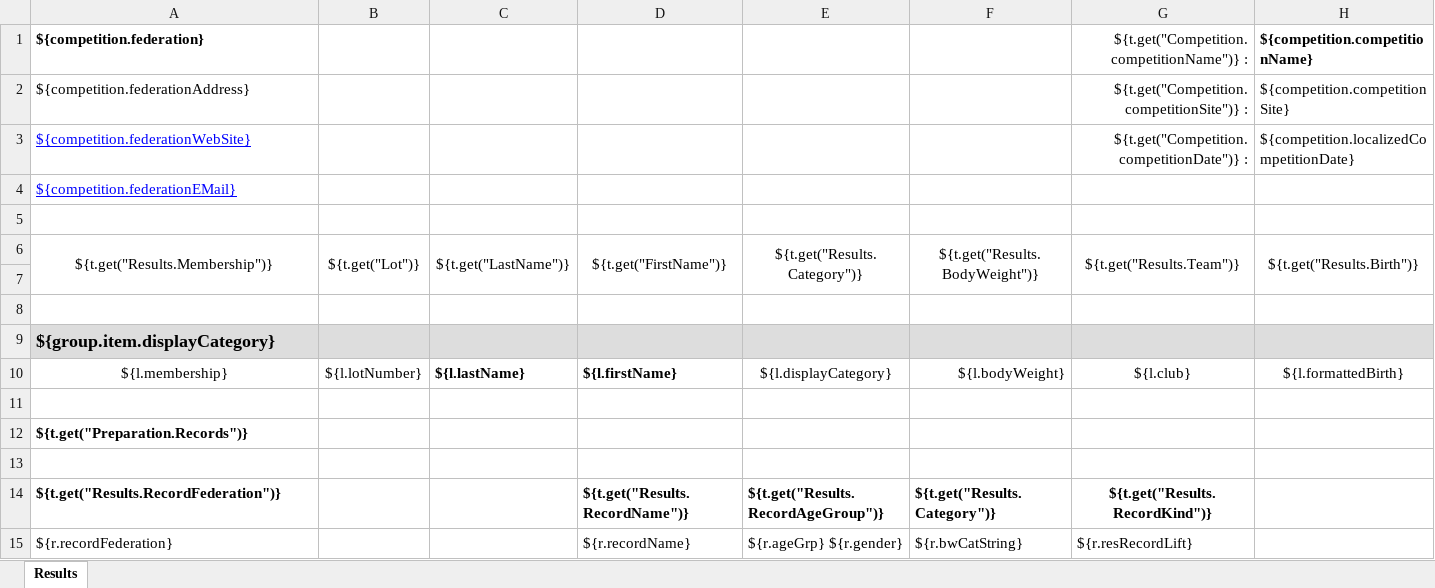
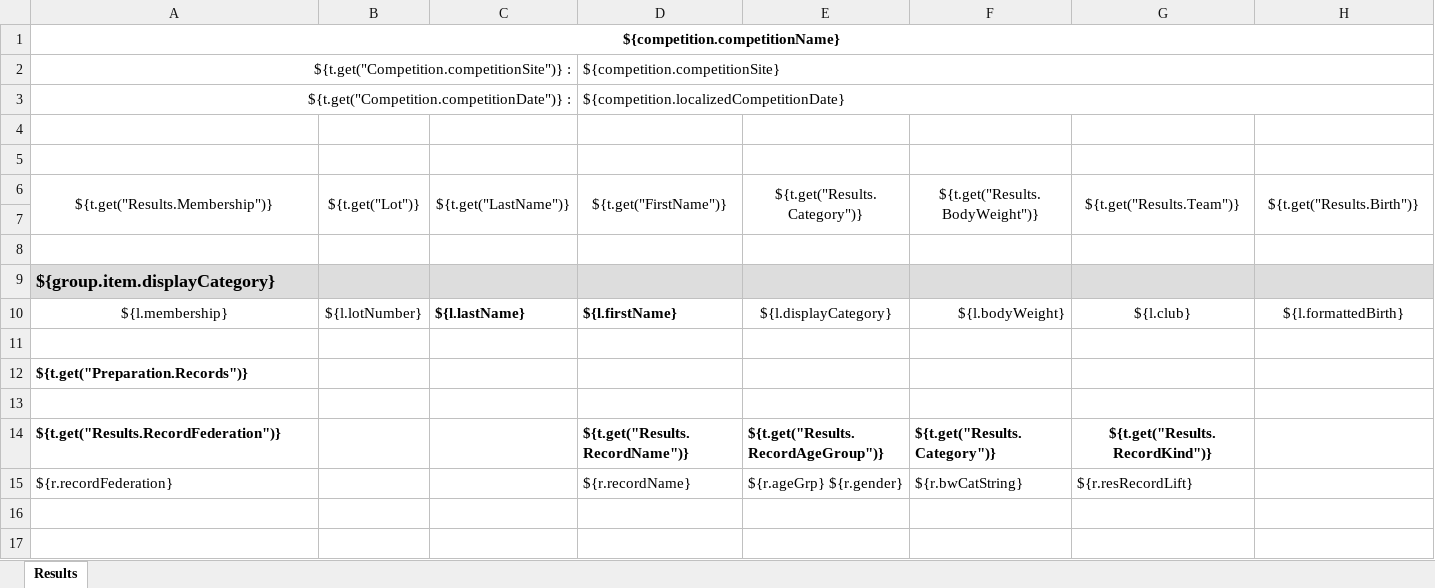
Before and after one commit to jflamy/owlcms4, an Excel workbook: owlcms/src/main/resources/templates/competitionResults/SnCJTot-A4.xlsx, sheet Results, drawn as a sheet; only a part is shown; values as stored, in another font and other column widths than the file's, no borders; conditional formats not drawn; removed rows and columns are numbered as before the commit, all else as after; rows hold the shown columns only; the diff names each change by its address in the sheet, - before the commit and + after, or states it on an @@ line.

Commit message:
template header cleanup

```diff
--- a/owlcms/src/main/resources/templates/competitionResults/SnCJTot-A4.xlsx (sheet Results)
+++ b/owlcms/src/main/resources/templates/competitionResults/SnCJTot-A4.xlsx (sheet Results)
-row 1: ${competition.federation} |  |  |  |  |  | ${t.get("Competition.competitionName")} : | ${competition.competitionName}
-row 2: ${competition.federationAddress} |  |  |  |  |  | ${t.get("Competition.competitionSite")} : | ${competition.competitionSite}
-row 3: ${competition.federationWebSite} |  |  |  |  |  | ${t.get("Competition.competitionDate")} : | ${competition.localizedCompetitionDate}
-A1: ${competition.federationEMail}
+A1: ${competition.competitionName}
@@ A1 bold: off → on, underline: on → off, text colour: #0000FF → black, alignment: left → center @@
+A1:U1 merged
+row 2: ${t.get("Competition.competitionSite")} : |  |  | ${competition.competitionSite}
+row 3: ${t.get("Competition.competitionDate")} : |  |  | ${competition.localizedCompetitionDate}
+row 4: (empty)
```
Also changed, not shown: owlcms/src/main/resources/templates/protocol/Protocol-A4.xlsx, owlcms/src/main/resources/templates/protocol/Protocol_AllSessions-A4.xlsx, 28 other files.
